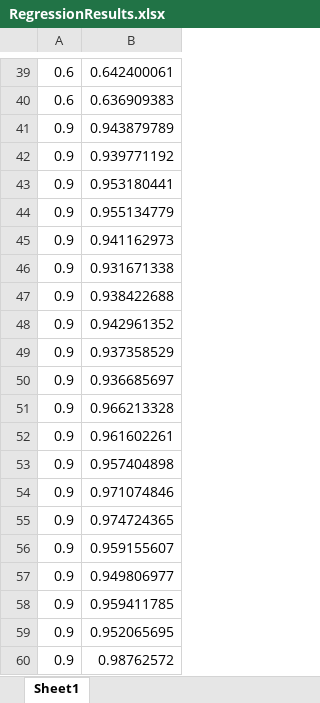
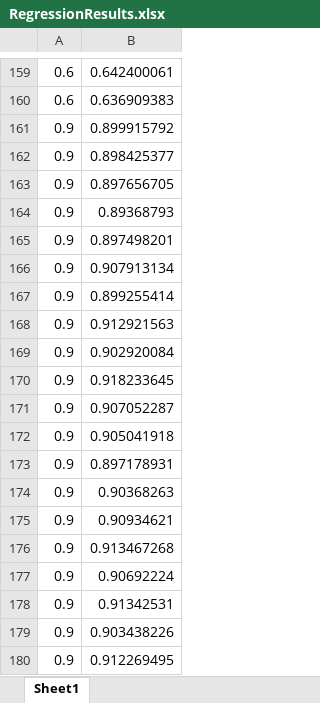
Before and after one commit to plantfruit/Acoustic-Touchscreen-Attachment-ML, an Excel workbook: RegressionResults.xlsx, sheet Sheet1, drawn as a sheet; only a part is shown, gaps mark what is left out; the shorter side is filled out with more unchanged rows; values as stored, in another font and other column widths than the file's, no borders; the diff covers the shown part only; the diff names each change by its address in the sheet, - before the commit and + after, or states it on an @@ line.

```diff
--- a/RegressionResults.xlsx (sheet Sheet1)
+++ b/RegressionResults.xlsx (sheet Sheet1)
+row 161: 0.9 | 0.899915792
+row 162: 0.9 | 0.898425377
+row 163: 0.9 | 0.897656705
+row 164: 0.9 | 0.89368793
+row 165: 0.9 | 0.897498201
+row 166: 0.9 | 0.907913134
+row 167: 0.9 | 0.899255414
+row 168: 0.9 | 0.912921563
+row 169: 0.9 | 0.902920084
+row 170: 0.9 | 0.918233645
+row 171: 0.9 | 0.907052287
+row 172: 0.9 | 0.905041918
+row 173: 0.9 | 0.897178931
+row 174: 0.9 | 0.90368263
+row 175: 0.9 | 0.90934621
+row 176: 0.9 | 0.913467268
+row 177: 0.9 | 0.90692224
+row 178: 0.9 | 0.91342531
+row 179: 0.9 | 0.903438226
+row 180: 0.9 | 0.912269495
```
Also changed, not shown: 580 added rows elsewhere in this sheet, Results/LinearRegressionResults_jan292025.xlsx, 9 other files.
